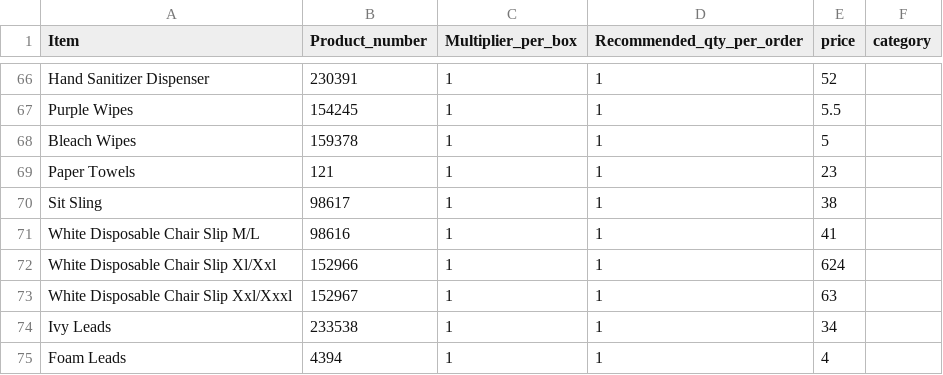
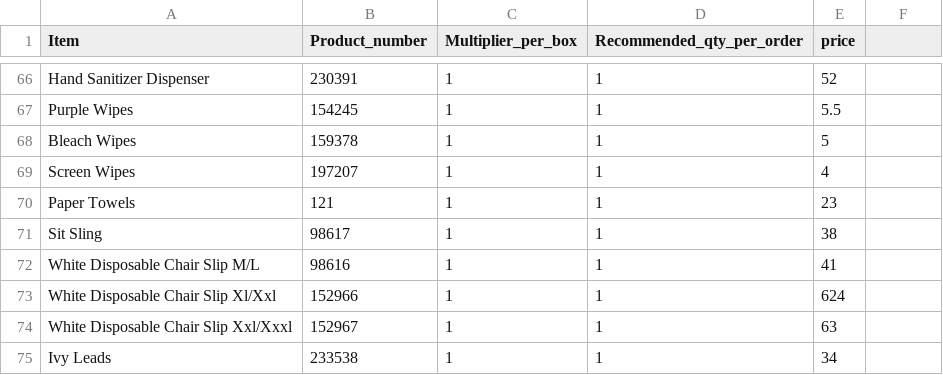
Before and after one commit to yelrambob/supply, a CSV file: data/catalog.csv, drawn as a sheet; only a part is shown, gaps mark what is left out; the shorter side is filled out with more unchanged rows; the diff names each change by its address in the sheet, - before the commit and + after, or states it on an @@ line.

Commit message:
Update catalog.csv

```diff
--- a/data/catalog.csv
+++ b/data/catalog.csv
-F1: category
+F1: (empty)
+row 69: Screen Wipes | 197207 | 1 | 1 | 4
```
